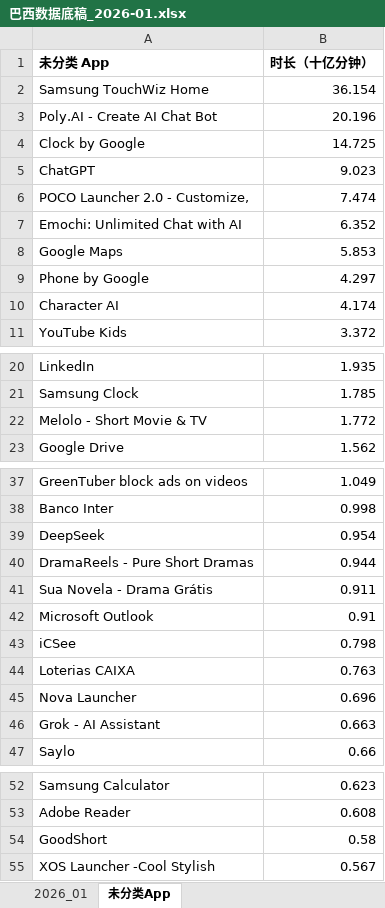
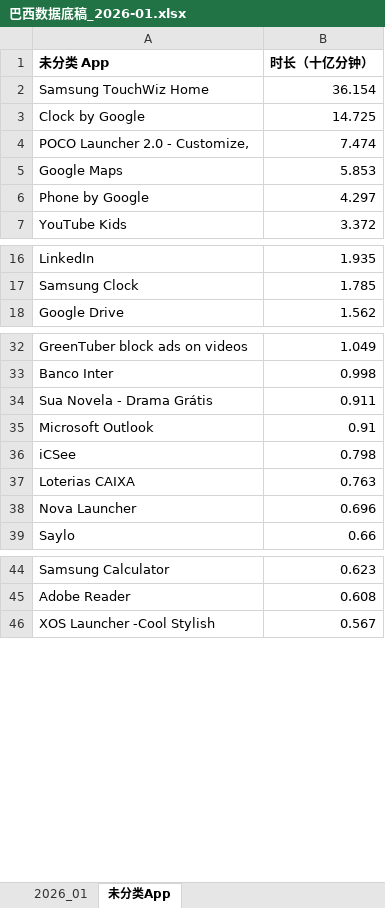
Before and after one commit to huangxindi2002-cmyk/data-auto, an Excel workbook: docs/data/巴西数据底稿_2026-01.xlsx, sheet 未分类App, drawn as a sheet; only a part is shown, gaps mark what is left out; values as stored, in another font and other column widths than the file's, no borders; the diff names each change by its address in the sheet, - before the commit and + after, or states it on an @@ line.

```diff
--- a/docs/data/巴西数据底稿_2026-01.xlsx (sheet 未分类App)
+++ b/docs/data/巴西数据底稿_2026-01.xlsx (sheet 未分类App)
-row 3: Poly.AI - Create AI Chat Bot | 20.196
-row 5: ChatGPT | 9.023
-row 7: Emochi: Unlimited Chat with AI | 6.352
-row 10: Character AI | 4.174
-row 22: Melolo - Short Movie & TV | 1.772
-row 39: DeepSeek | 0.954
-row 40: DramaReels - Pure Short Dramas | 0.944
-row 46: Grok - AI Assistant | 0.663
-row 54: GoodShort | 0.58
```
Also changed, not shown: sheet 2026_01, 1 other file.
